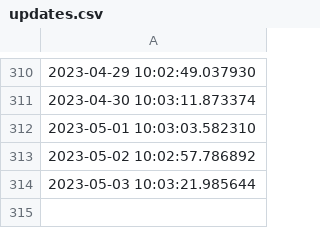
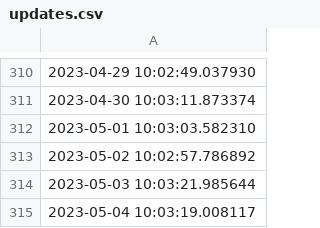
Before and after one commit to ONEcampaign/DataDive_Food_Security, a CSV file: output/updates.csv, drawn as a sheet; only a part is shown, gaps mark what is left out; the diff names each change by its address in the sheet, - before the commit and + after, or states it on an @@ line.

```diff
--- a/output/updates.csv
+++ b/output/updates.csv
+row 315: 2023-05-04 10:03:19.008117
```
